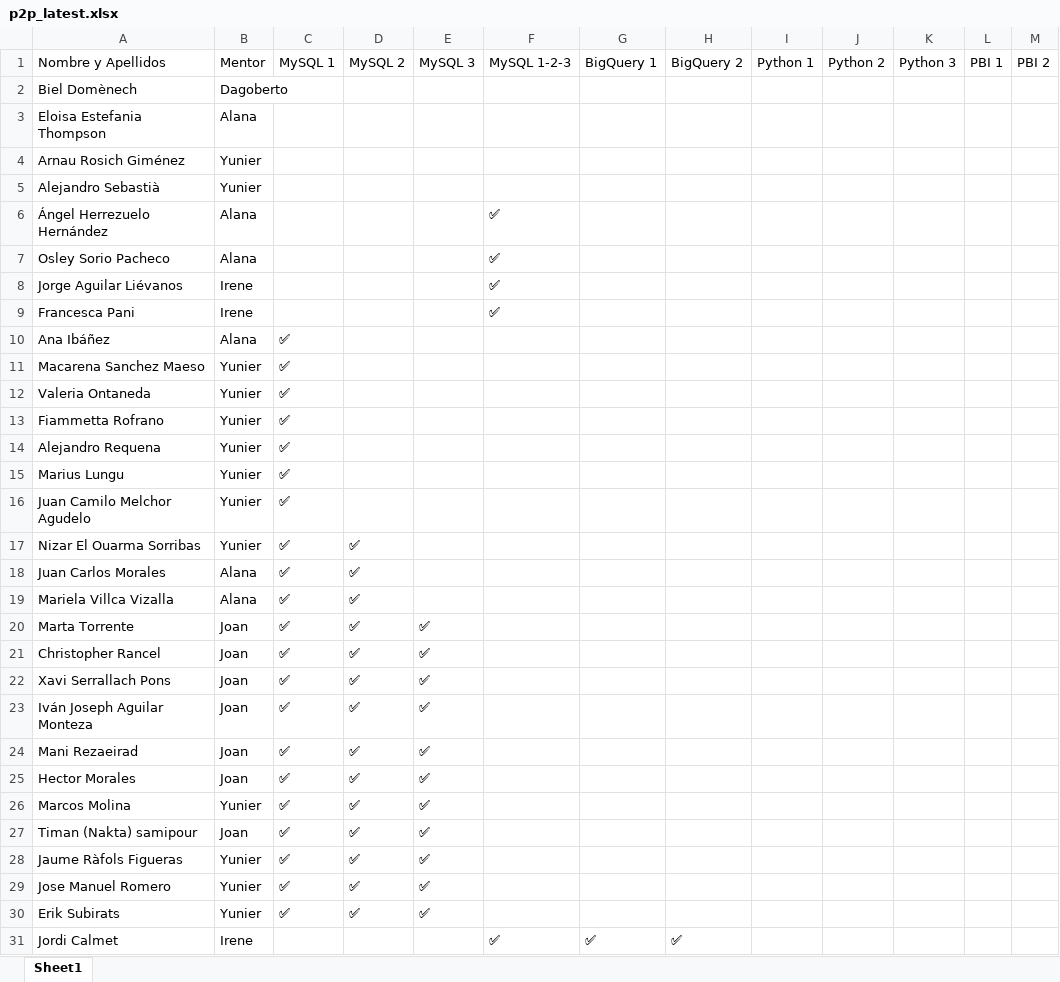
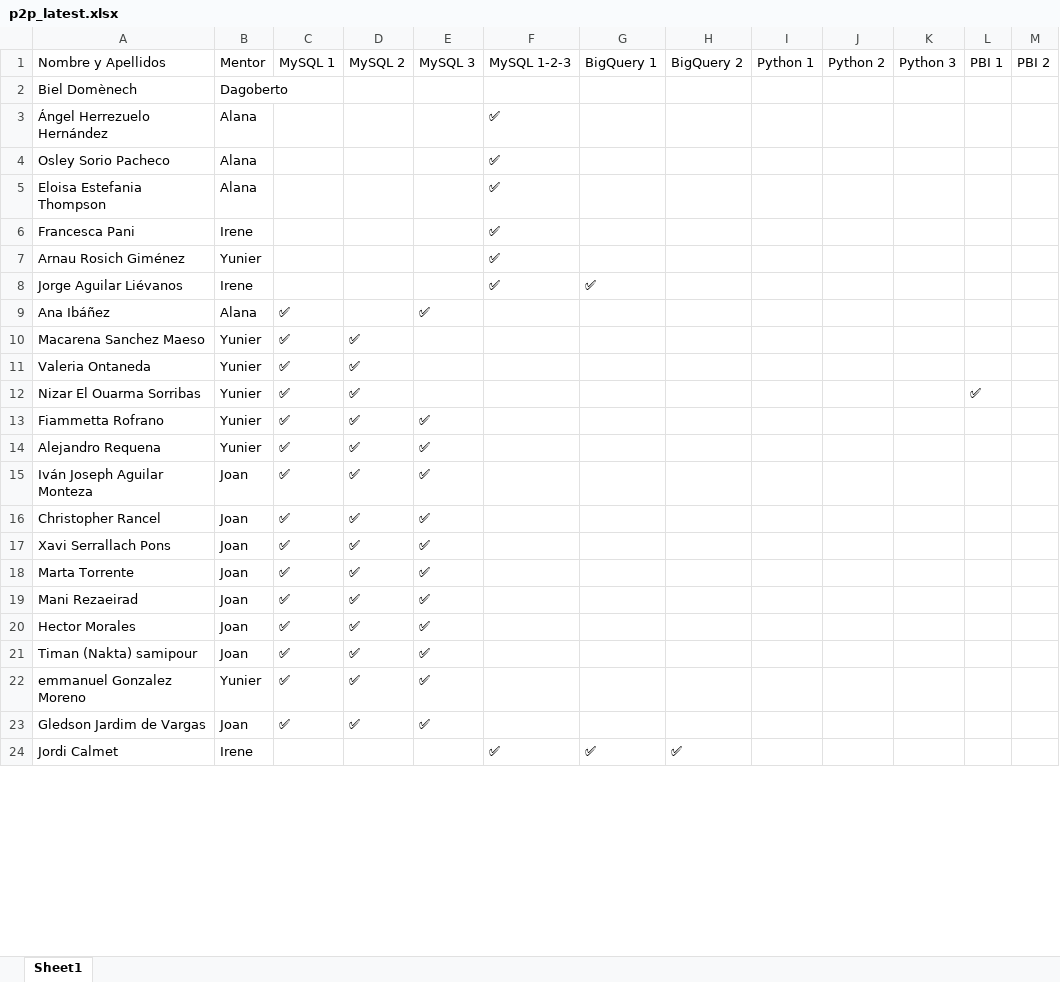
Before and after one commit to alanaolivieri/P2P-ITA, an Excel workbook: data/p2p_latest.xlsx, sheet Sheet1, drawn as a sheet; only a part is shown; values as stored, in another font and other column widths than the file's, no borders; removed rows and columns are numbered as before the commit, all else as after; the diff covers the shown part only; the diff names each change by its address in the sheet, - before the commit and + after, or states it on an @@ line.

```diff
--- a/data/p2p_latest.xlsx (sheet Sheet1)
+++ b/data/p2p_latest.xlsx (sheet Sheet1)
-row 3: Eloisa Estefania Thompson | Alana
-row 4: Arnau Rosich Giménez | Yunier
-row 5: Alejandro Sebastià | Yunier
-row 8: Jorge Aguilar Liévanos | Irene |  |  |  | ✅
+row 5: Eloisa Estefania Thompson | Alana |  |  |  | ✅
+row 7: Arnau Rosich Giménez | Yunier |  |  |  | ✅
+row 8: Jorge Aguilar Liévanos | Irene |  |  |  | ✅ | ✅
-E9: (empty)
+E9: ✅
-D10:D11: (empty)
+D10:D11: ✅
+row 12: Nizar El Ouarma Sorribas | Yunier | ✅ | ✅ |  |  |  |  |  |  |  | ✅
-D13:D14: (empty)
+D13:D14: ✅
-E13:E14: (empty)
+E13:E14: ✅
-row 15: Marius Lungu | Yunier | ✅
-row 16: Juan Camilo Melchor Agudelo | Yunier | ✅
-row 17: Nizar El Ouarma Sorribas | Yunier | ✅ | ✅
-row 18: Juan Carlos Morales | Alana | ✅ | ✅
-row 19: Mariela Villca Vizalla | Alana | ✅ | ✅
@@ row 23 moved to row 15: Iván Joseph Aguilar Monteza @@
@@ row 20 moved to row 18: Marta Torrente @@
-row 26: Marcos Molina | Yunier | ✅ | ✅ | ✅
-row 28: Jaume Ràfols Figueras | Yunier | ✅ | ✅ | ✅
-A22: Jose Manuel Romero
+A22: emmanuel Gonzalez Moreno
-A23: Erik Subirats
+A23: Gledson Jardim de Vargas
-B23: Yunier
+B23: Joan
```
Also changed, not shown: 4 added rows, 5 removed rows, 1 moved row and 16 edited cells elsewhere in this sheet, data/actividades.xlsx.
